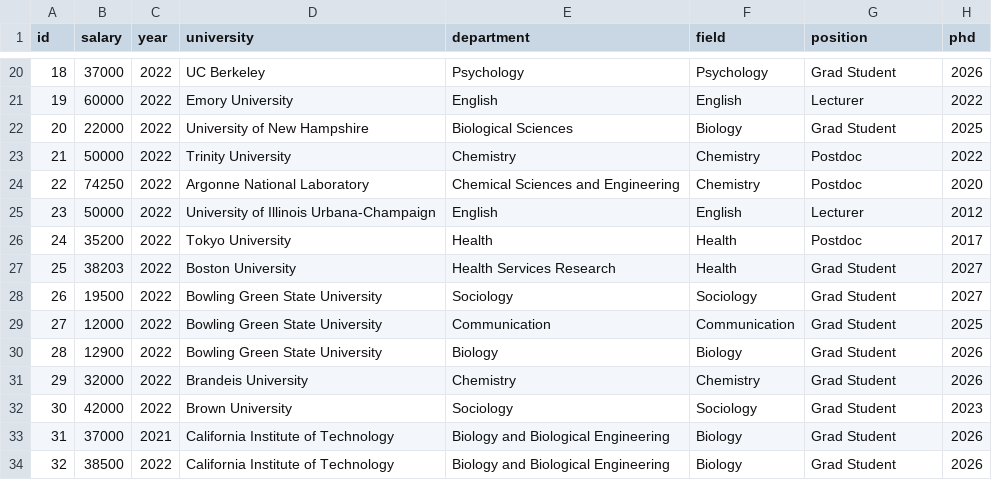
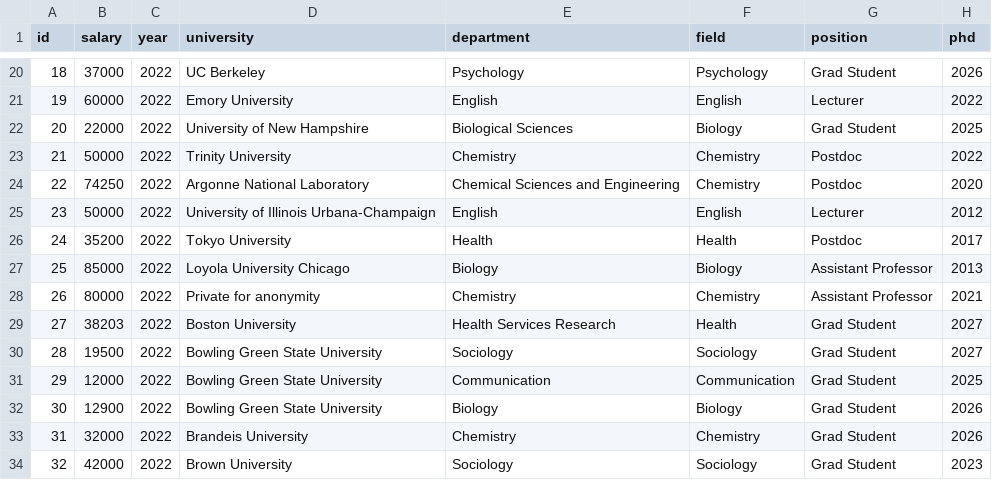
Before and after one commit to academicsalaries/academicsalaries.github.io, a CSV file: salaries.csv, drawn as a sheet; only a part is shown, gaps mark what is left out; the shorter side is filled out with more unchanged rows; addresses are those after the commit; the diff names each change by its address in the sheet, - before the commit and + after, or states it on an @@ line.

Commit message:
more data

```diff
--- a/salaries.csv
+++ b/salaries.csv
+row 27: 25 | 85000 | 2022 | Loyola University Chicago | Biology | Biology | Assistant Professor | 2013
+row 28: 26 | 80000 | 2022 | Private for anonymity | Chemistry | Chemistry | Assistant Professor | 2021
@@ column A (id) renumbered from row 29 down @@
```
Also changed, not shown: 1 other file.
